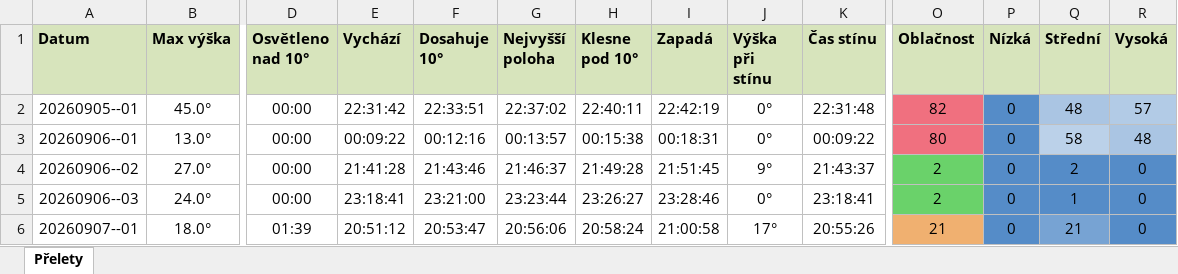
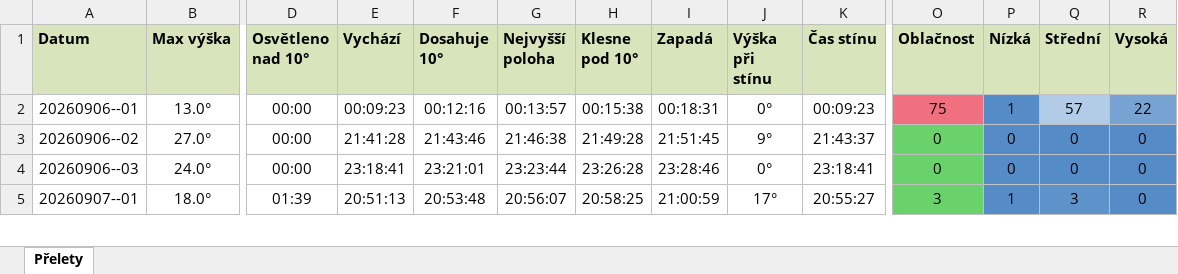
Before and after one commit to LASAR-DoSpace/LASARsat-Transit-Table, an Excel workbook: output/Izana.xlsx, sheet Přelety, drawn as a sheet; only a part is shown, gaps mark what is left out; values as stored, in another font and other column widths than the file's, no borders; conditional formats not drawn; removed rows and columns are numbered as before the commit, all else as after; rows hold the shown columns only; the diff covers the shown part only; the diff names each change by its address in the sheet, - before the commit and + after, or states it on an @@ line.

```diff
--- a/output/Izana.xlsx (sheet Přelety)
+++ b/output/Izana.xlsx (sheet Přelety)
-row 2: 20260905--01 | 45.0° | 00:00 | 22:31:42 | 22:33:51 | 22:37:02 | 22:40:11 | 22:42:19 | 0° | 22:31:48 | 82 | 0 | 48 | 57
-E2 (Vychází): 00:09:22
+E2 (Vychází): 00:09:23
-K2 (Čas stínu): 00:09:22
+K2 (Čas stínu): 00:09:23
-O2 (Oblačnost): 80
+O2 (Oblačnost): 75
-P2 (Nízká): 0
+P2 (Nízká): 1
-Q2 (Střední): 58
+Q2 (Střední): 57
-R2 (Vysoká): 48
+R2 (Vysoká): 22
-R2 fill: #AAC5E3
+R2 fill: #77A3D3
-G3 (Nejvyšší poloha): 21:46:37
+G3 (Nejvyšší poloha): 21:46:38
-O3:O4 (Oblačnost): 2
+O3:O4 (Oblačnost): 0
-Q3 (Střední): 2
+Q3 (Střední): 0
-F4 (Dosahuje 10°): 23:21:00
+F4 (Dosahuje 10°): 23:21:01
-H4 (Klesne pod 10°): 23:26:27
+H4 (Klesne pod 10°): 23:26:28
-Q4 (Střední): 1
+Q4 (Střední): 0
-E5 (Vychází): 20:51:12
+E5 (Vychází): 20:51:13
-F5 (Dosahuje 10°): 20:53:47
+F5 (Dosahuje 10°): 20:53:48
-G5 (Nejvyšší poloha): 20:56:06
+G5 (Nejvyšší poloha): 20:56:07
-H5 (Klesne pod 10°): 20:58:24
+H5 (Klesne pod 10°): 20:58:25
-I5 (Zapadá): 21:00:58
+I5 (Zapadá): 21:00:59
-K5 (Čas stínu): 20:55:26
+K5 (Čas stínu): 20:55:27
-O5 (Oblačnost): 21
+O5 (Oblačnost): 3
-O5 fill: #F0B070
+O5 fill: #6AD26A
-P5 (Nízká): 0
+P5 (Nízká): 1
-Q5 (Střední): 21
+Q5 (Střední): 3
-Q5 fill: #77A3D3
+Q5 fill: #5E92CB
```
Also changed, not shown: 1 added row, 80 edited cells and cell formats elsewhere in this sheet, output/HaP_Teplice.xlsx, 2 other files.
